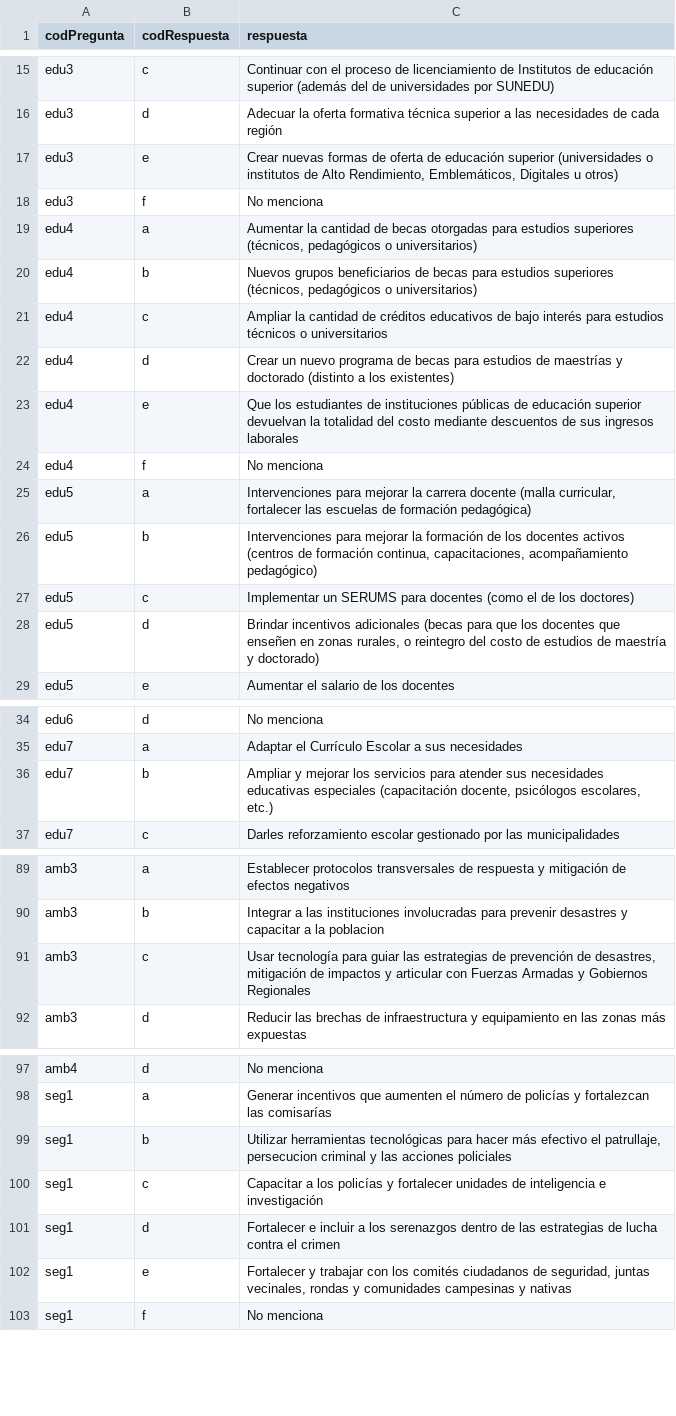
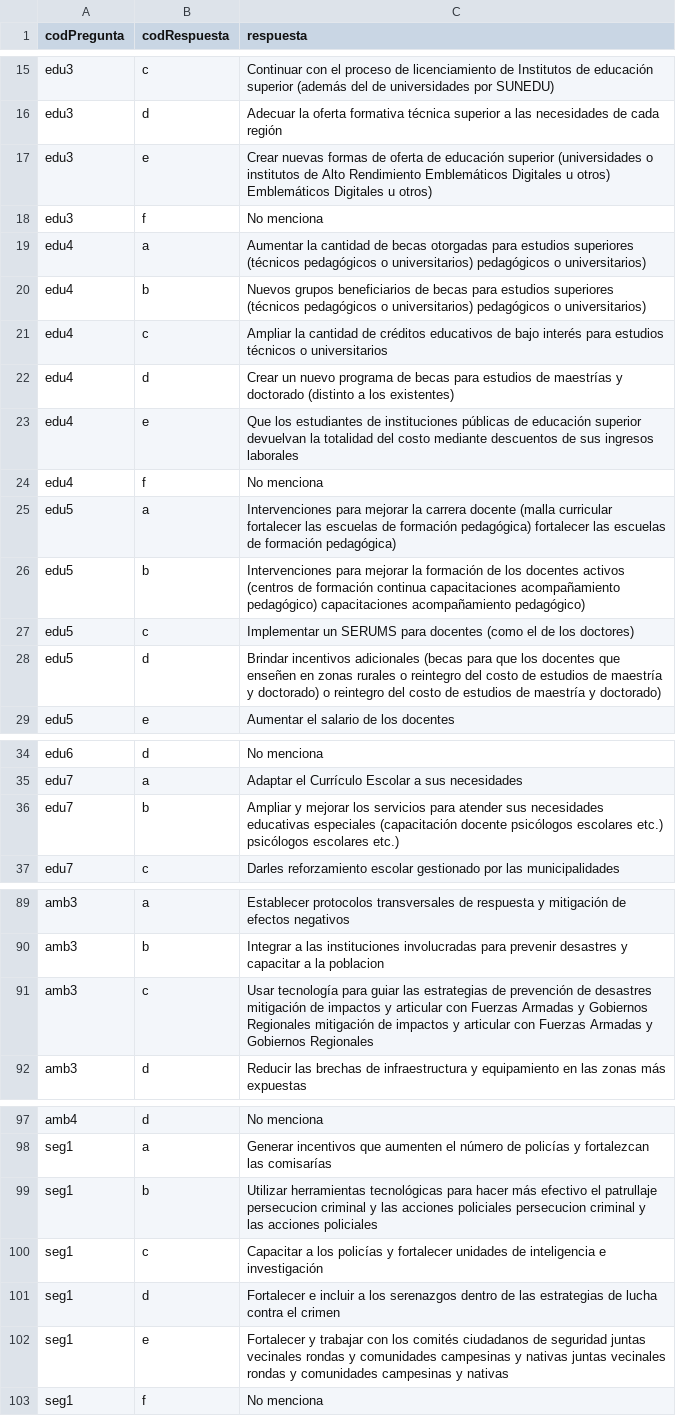
Before and after one commit to openpolitica/open-politica-backend, a CSV file: src/dbtools/respuestas.csv, drawn as a sheet; only a part is shown, gaps mark what is left out; the diff covers the shown part only; the diff names each change by its address in the sheet, - before the commit and + after, or states it on an @@ line.

```diff
--- a/src/dbtools/respuestas.csv
+++ b/src/dbtools/respuestas.csv
-C17 (respuesta): …de Alto Rendimiento, Emblemáticos, Digitales u…
+C17 (respuesta): …de Alto Rendimiento Emblemáticos Digitales u otros) Emblemáticos Digitales u…
-C19 (respuesta): …estudios superiores (técnicos, pedagógicos o…
+C19 (respuesta): …estudios superiores (técnicos pedagógicos o universitarios) pedagógicos o…
-C20 (respuesta): …estudios superiores (técnicos, pedagógicos o…
+C20 (respuesta): …estudios superiores (técnicos pedagógicos o universitarios) pedagógicos o…
-C25 (respuesta): …docente (malla curricular, fortalecer las…
+C25 (respuesta): …docente (malla curricular fortalecer las escuelas de formación pedagógica) fortalecer las…
-C26 (respuesta): …de formación continua, capacitaciones, acompañamiento pedagógico)
+C26 (respuesta): …de formación continua capacitaciones acompañamiento pedagógico) capacitaciones acompañamiento pedagógico)
-C28 (respuesta): …en zonas rurales, o reintegro…
+C28 (respuesta): …en zonas rurales o reintegro del costo de estudios de maestría y doctorado) o reintegro…
-C36 (respuesta): …especiales (capacitación docente, psicólogos escolares, etc.)
+C36 (respuesta): …especiales (capacitación docente psicólogos escolares etc.) psicólogos escolares etc.)
-C91 (respuesta): …prevención de desastres, mitigación de…
+C91 (respuesta): …prevención de desastres mitigación de impactos y articular con Fuerzas Armadas y Gobiernos Regionales mitigación de…
-C99 (respuesta): …efectivo el patrullaje, persecucion criminal…
+C99 (respuesta): …efectivo el patrullaje persecucion criminal y las acciones policiales persecucion criminal…
-C102 (respuesta): …ciudadanos de seguridad, juntas vecinales, rondas y…
+C102 (respuesta): …ciudadanos de seguridad juntas vecinales rondas y comunidades campesinas y nativas juntas vecinales rondas y…
```
Also changed, not shown: 2 added rows, 2 removed rows and 34 edited cells elsewhere in this file, src/dbtools/partidos_x_respuesta.csv, src/dbtools/pregunta.csv, 3 other files.
